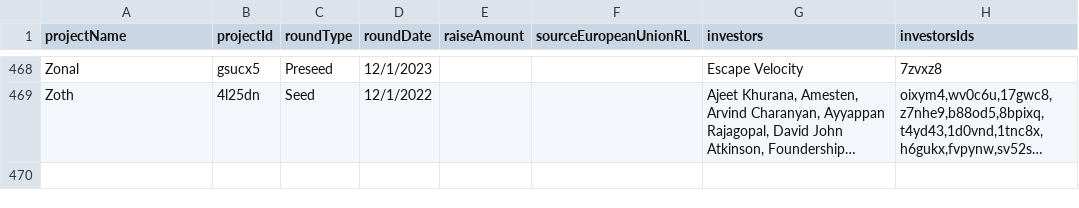
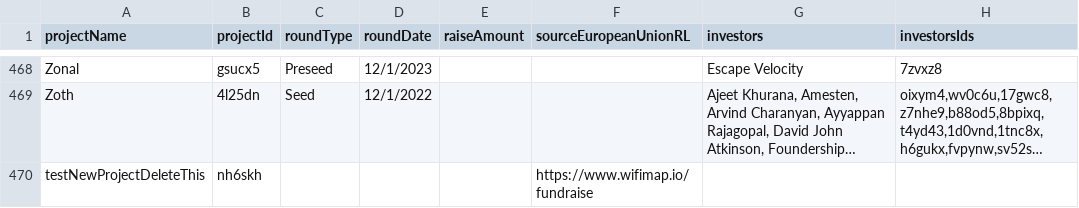
Before and after one commit to EduardJ/testingOctokit, a CSV file: scripts/data/DePIN-Fundraises.csv, drawn as a sheet; only a part is shown, gaps mark what is left out; long unchanged cells end in …; the diff names each change by its address in the sheet, - before the commit and + after, or states it on an @@ line.

```diff
--- a/scripts/data/DePIN-Fundraises.csv
+++ b/scripts/data/DePIN-Fundraises.csv
+row 470: testNewProjectDeleteThis | nh6skh |  |  |  | https://www.wifimap.io/fundraise
```
Also changed, not shown: scripts/data/DePIN-Projects-Dune.csv, scripts/data/DePIN-Projects.csv.
